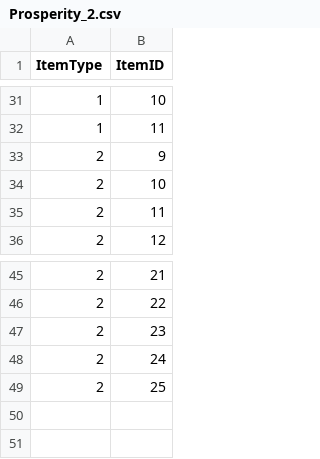
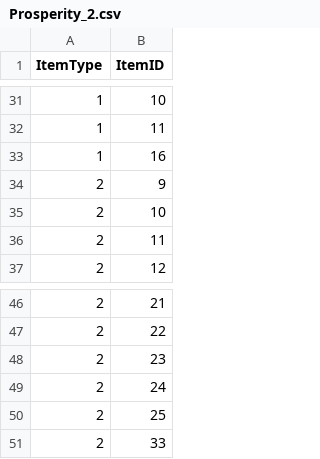
Before and after one commit to kbc15gc/game, a CSV file: game/Decide/Decide/Asset/Data/ShopData/Prosperity_2.csv, drawn as a sheet; only a part is shown, gaps mark what is left out; the diff names each change by its address in the sheet, - before the commit and + after, or states it on an @@ line.

```diff
--- a/game/Decide/Decide/Asset/Data/ShopData/Prosperity_2.csv
+++ b/game/Decide/Decide/Asset/Data/ShopData/Prosperity_2.csv
+row 33: 1 | 16
+row 51: 2 | 33
```
Also changed, not shown: game/Decide/Decide/Asset/Data/ItemData/ArmorData.csv, game/Decide/Decide/Asset/Data/ItemData/WeaponData.csv, 4 other files.
